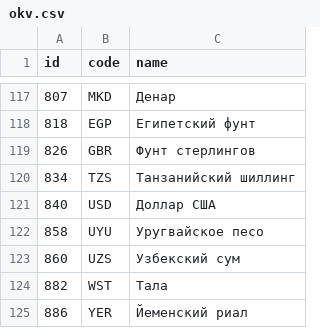
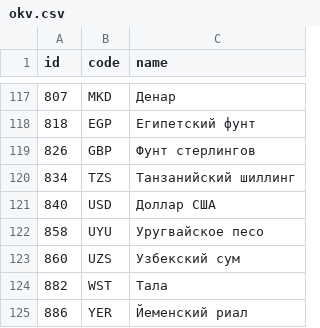
Before and after one commit to Paravozzz/familybuh-core, a CSV file: src/main/resources/db/changelog/okv.csv, drawn as a sheet; only a part is shown, gaps mark what is left out.

```diff
--- a/src/main/resources/db/changelog/okv.csv
+++ b/src/main/resources/db/changelog/okv.csv
@@ -118,3 +118,3 @@ id,code,name
 818,EGP,Египетский фунт
-826,GBR,Фунт стерлингов
+826,GBP,Фунт стерлингов
 834,TZS,Танзанийский шиллинг
```
Also changed, not shown: 10 other files.
